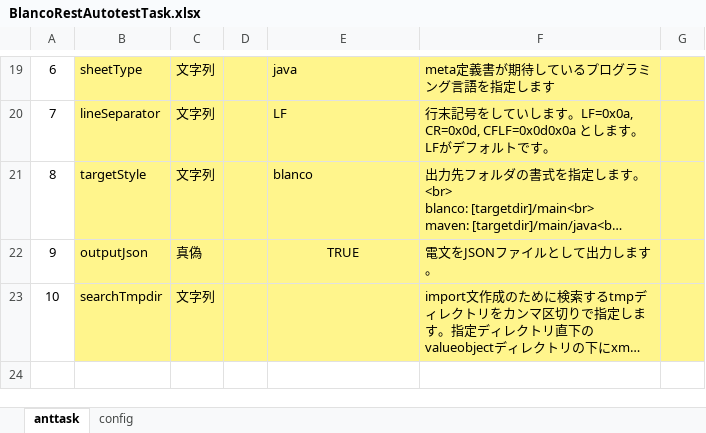
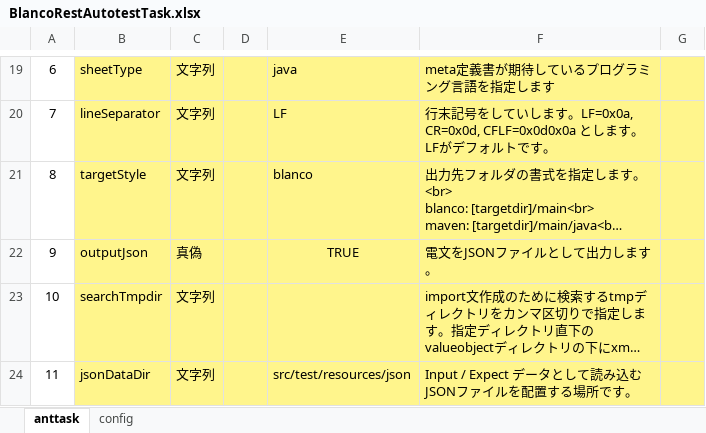
Before and after one commit to uedaueo/BlancoRestAutotest, an Excel workbook: meta/program/BlancoRestAutotestTask.xlsx, sheet anttask, drawn as a sheet; only a part is shown, gaps mark what is left out; long unchanged cells end in …; values as stored, in another font and other column widths than the file's, no borders; the diff names each change by its address in the sheet, - before the commit and + after, or states it on an @@ line.

```diff
--- a/meta/program/BlancoRestAutotestTask.xlsx (sheet anttask)
+++ b/meta/program/BlancoRestAutotestTask.xlsx (sheet anttask)
+row 24: 11 | jsonDataDir | 文字列 |  | src/test/resources/json | Input / Expect データとして読み込むJSONファイルを配置する場所です。
```
Also changed, not shown: meta/api/GetTableSample5.xlsx, meta/program/BlancoRestAutotestTestCaseData.xlsx, 19 other files.
